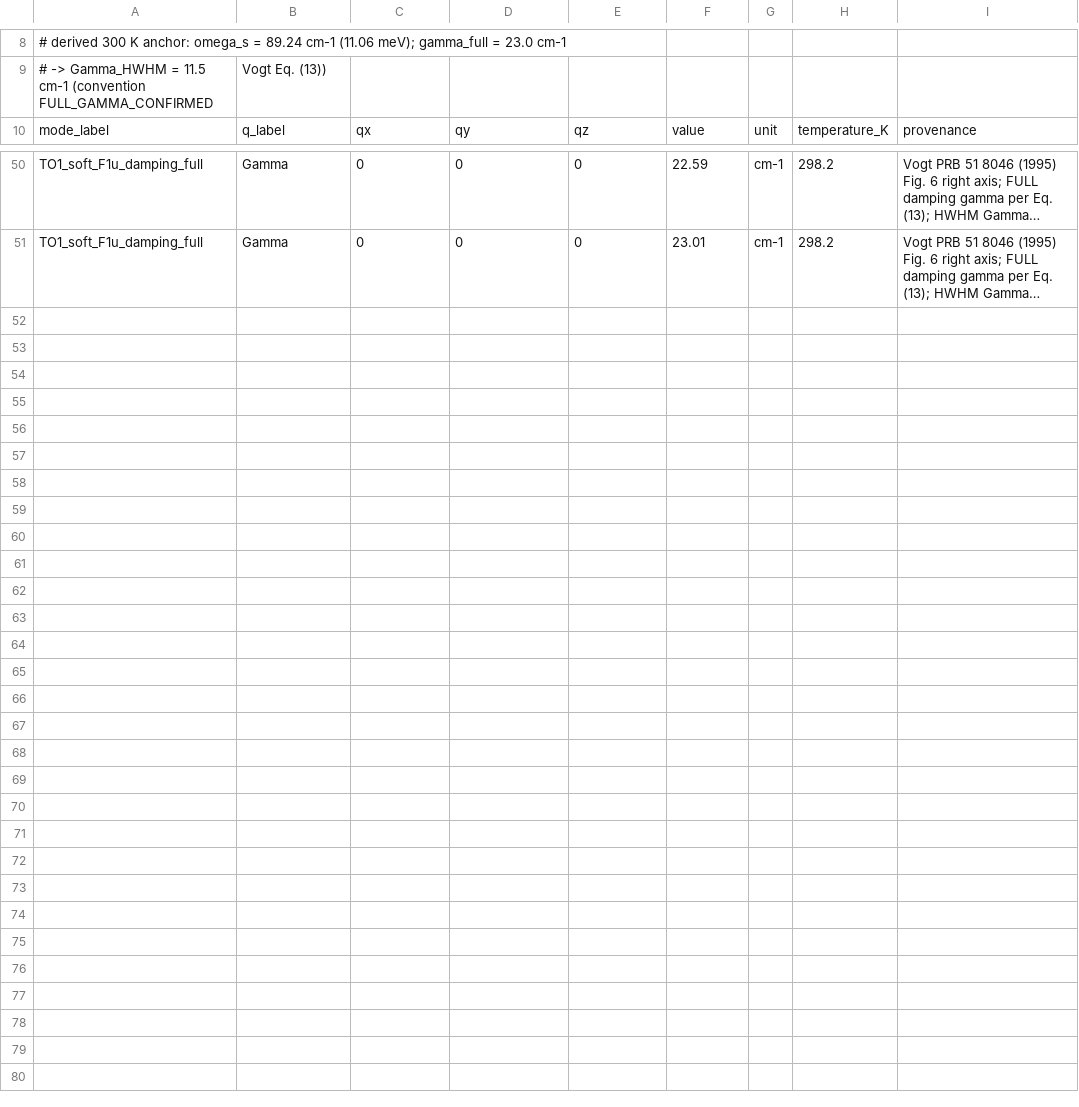
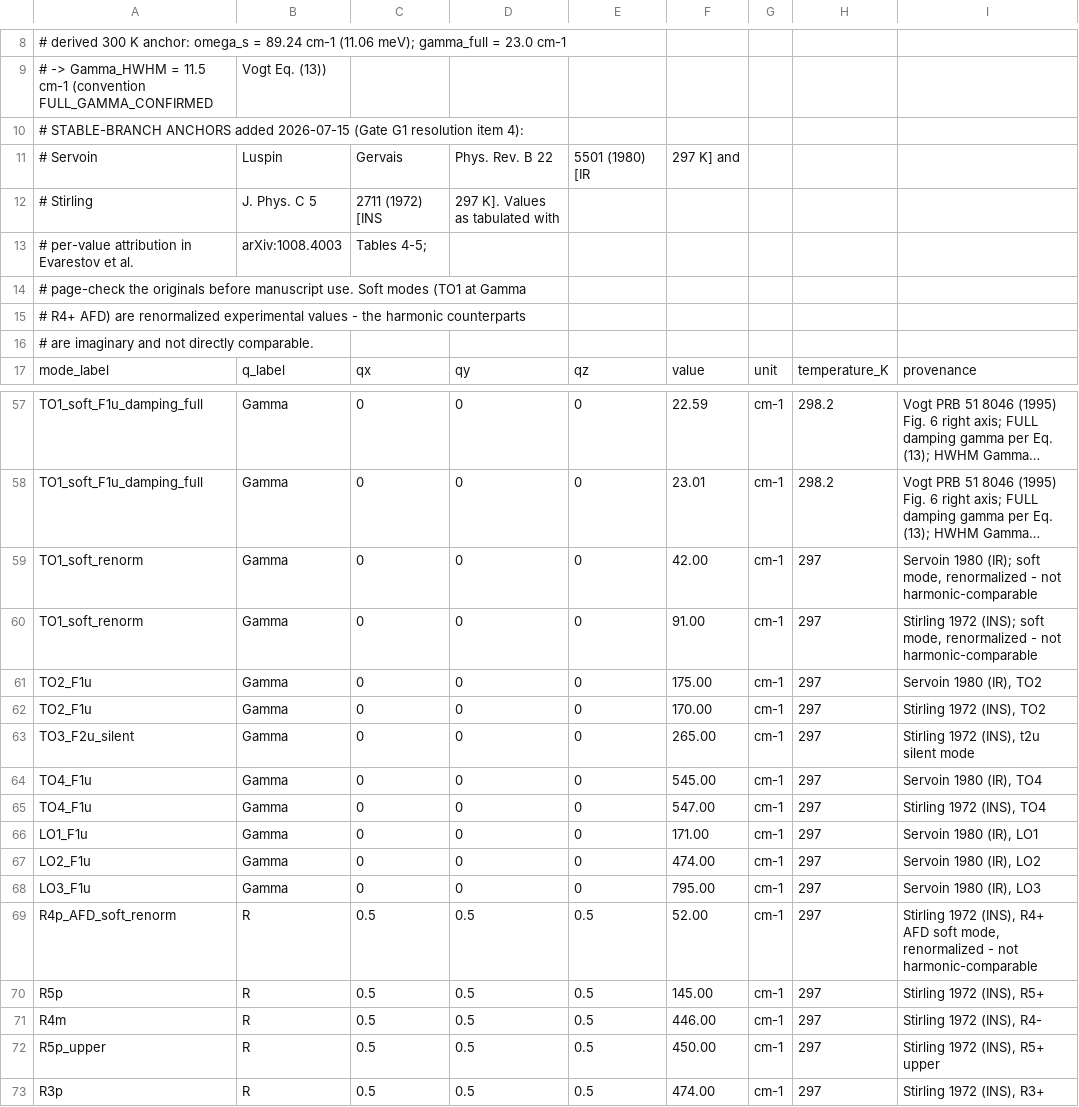
Before and after one commit to syed-moid/lattice-shear-viscosity, a CSV file: data/processed/ins_reference_points_SrTiO3.csv, drawn as a sheet; only a part is shown, gaps mark what is left out; long unchanged cells end in …; the diff names each change by its address in the sheet, - before the commit and + after, or states it on an @@ line.

```diff
--- a/data/processed/ins_reference_points_SrTiO3.csv
+++ b/data/processed/ins_reference_points_SrTiO3.csv
+row 10: # STABLE-BRANCH ANCHORS added 2026-07-15 (Gate G1 resolution item 4):
+row 11: # Servoin | Luspin | Gervais | Phys. Rev. B 22 | 5501 (1980) [IR | 297 K] and
+row 12: # Stirling | J. Phys. C 5 | 2711 (1972) [INS | 297 K]. Values as tabulated with
+row 13: # per-value attribution in Evarestov et al. | arXiv:1008.4003 | Tables 4-5;
+row 14: # page-check the originals before manuscript use. Soft modes (TO1 at Gamma
+row 15: # R4+ AFD) are renormalized experimental values - the harmonic counterparts
+row 16: # are imaginary and not directly comparable.
+row 59: TO1_soft_renorm | Gamma | 0 | 0 | 0 | 42.00 | cm-1 | 297 | Servoin 1980 (IR); soft mode, renormalized - not harmonic-comparable
+row 60: TO1_soft_renorm | Gamma | 0 | 0 | 0 | 91.00 | cm-1 | 297 | Stirling 1972 (INS); soft mode, renormalized - not harmonic-comparable
+row 61: TO2_F1u | Gamma | 0 | 0 | 0 | 175.00 | cm-1 | 297 | Servoin 1980 (IR), TO2
+row 62: TO2_F1u | Gamma | 0 | 0 | 0 | 170.00 | cm-1 | 297 | Stirling 1972 (INS), TO2
+row 63: TO3_F2u_silent | Gamma | 0 | 0 | 0 | 265.00 | cm-1 | 297 | Stirling 1972 (INS), t2u silent mode
+row 64: TO4_F1u | Gamma | 0 | 0 | 0 | 545.00 | cm-1 | 297 | Servoin 1980 (IR), TO4
+row 65: TO4_F1u | Gamma | 0 | 0 | 0 | 547.00 | cm-1 | 297 | Stirling 1972 (INS), TO4
+row 66: LO1_F1u | Gamma | 0 | 0 | 0 | 171.00 | cm-1 | 297 | Servoin 1980 (IR), LO1
+row 67: LO2_F1u | Gamma | 0 | 0 | 0 | 474.00 | cm-1 | 297 | Servoin 1980 (IR), LO2
+row 68: LO3_F1u | Gamma | 0 | 0 | 0 | 795.00 | cm-1 | 297 | Servoin 1980 (IR), LO3
+row 69: R4p_AFD_soft_renorm | R | 0.5 | 0.5 | 0.5 | 52.00 | cm-1 | 297 | Stirling 1972 (INS), R4+ AFD soft mode, renormalized - not harmonic-comparable
+row 70: R5p | R | 0.5 | 0.5 | 0.5 | 145.00 | cm-1 | 297 | Stirling 1972 (INS), R5+
+row 71: R4m | R | 0.5 | 0.5 | 0.5 | 446.00 | cm-1 | 297 | Stirling 1972 (INS), R4-
+row 72: R5p_upper | R | 0.5 | 0.5 | 0.5 | 450.00 | cm-1 | 297 | Stirling 1972 (INS), R5+ upper
+row 73: R3p | R | 0.5 | 0.5 | 0.5 | 474.00 | cm-1 | 297 | Stirling 1972 (INS), R3+
```
Also changed, not shown: data/processed/instability_map.csv, data/processed/sound_velocities.csv, 13 other files.
